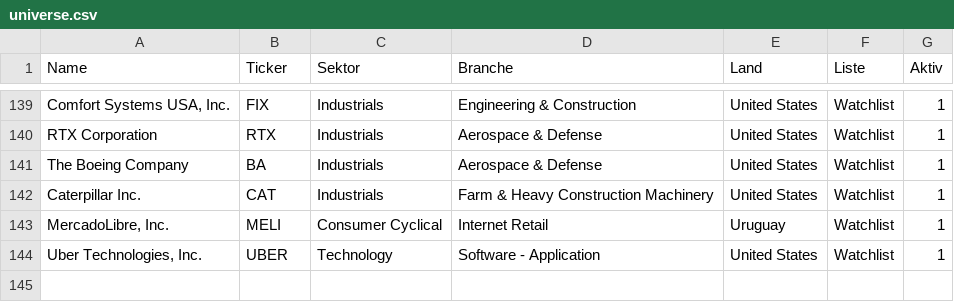
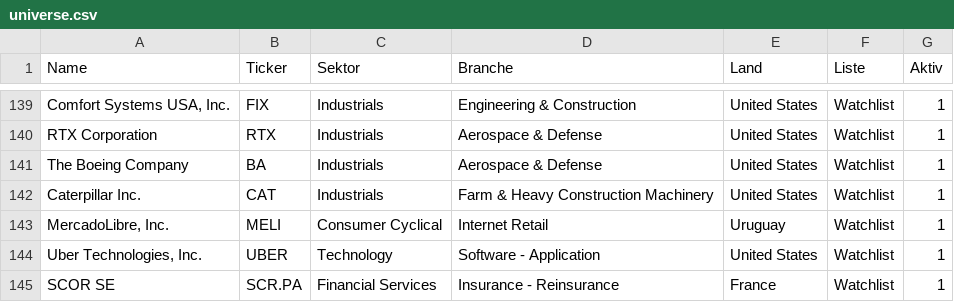
Before and after one commit to hendrikkranz/aktien-dashboard, a CSV file: inra/data/universe.csv, drawn as a sheet; only a part is shown, gaps mark what is left out; the diff names each change by its address in the sheet, - before the commit and + after, or states it on an @@ line.

Commit message:
Add SCOR SE to stock universe

```diff
--- a/inra/data/universe.csv
+++ b/inra/data/universe.csv
+row 145: SCOR SE | SCR.PA | Financial Services | Insurance - Reinsurance | France | Watchlist | 1
```
